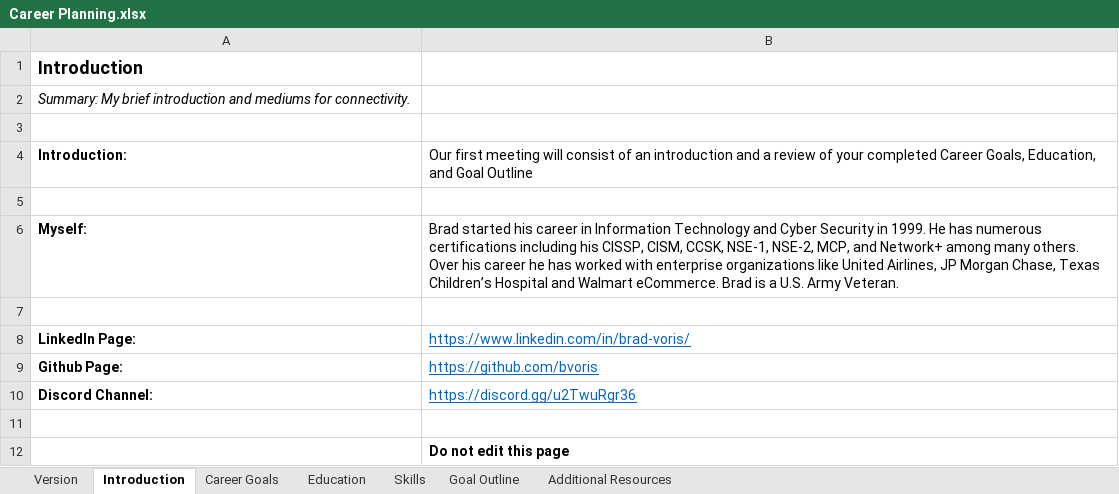
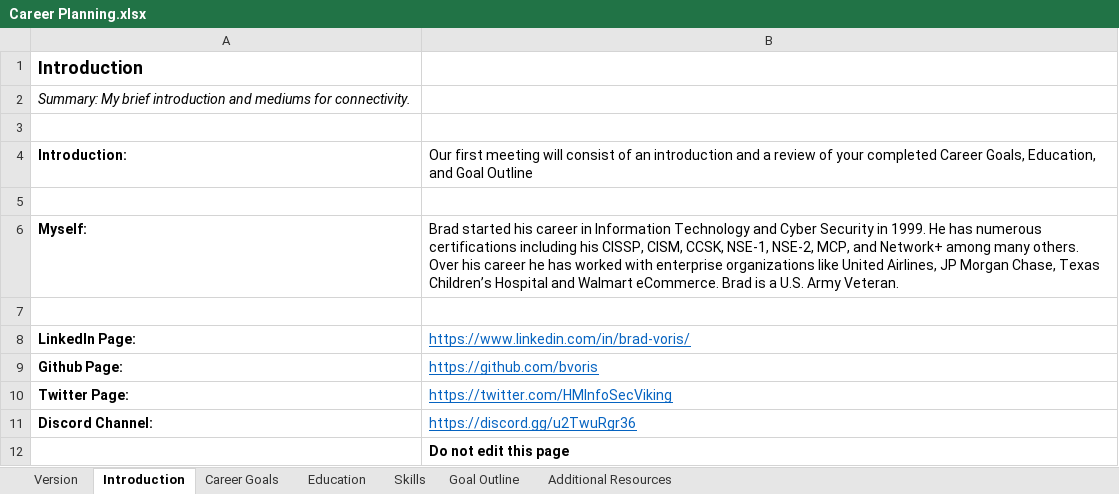
Before and after one commit to bvoris/VictimOfTechnologyDiscordFiles, an Excel workbook: Career Planning.xlsx, sheet Introduction, drawn as a sheet; values as stored, in another font and other column widths than the file's, no borders; removed rows and columns are numbered as before the commit, all else as after; the diff names each change by its address in the sheet, - before the commit and + after, or states it on an @@ line.

Commit message:
Add files via upload

```diff
--- a/Career Planning.xlsx (sheet Introduction)
+++ b/Career Planning.xlsx (sheet Introduction)
+row 10: Twitter Page: | https://twitter.com/HMInfoSecViking
-row 11: (empty)
```
